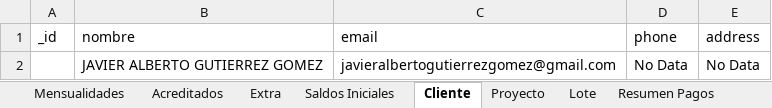
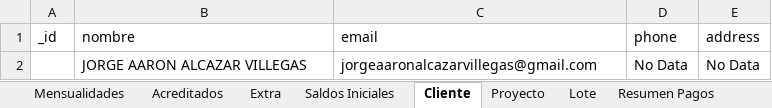
Before and after one commit to GrupoMaya/api-gpomaya-martin, an Excel workbook: Pagos.xlsx, sheet Cliente, drawn as a sheet; values as stored, in another font and other column widths than the file's, no borders; the diff names each change by its address in the sheet, - before the commit and + after, or states it on an @@ line.

```diff
--- a/Pagos.xlsx (sheet Cliente)
+++ b/Pagos.xlsx (sheet Cliente)
-B2 (nombre): JAVIER ALBERTO GUTIERREZ GOMEZ
+B2 (nombre): JORGE AARON ALCAZAR VILLEGAS
-C2 (email): javieralbertogutierrezgomez@gmail.com
+C2 (email): jorgeaaronalcazarvillegas@gmail.com
```
Also changed, not shown: sheet Mensualidades, sheet Extra, sheet Acreditados, sheet Lote, sheet Saldos Iniciales, sheet Resumen Pagos, 1 more sheet, 2 other files.
